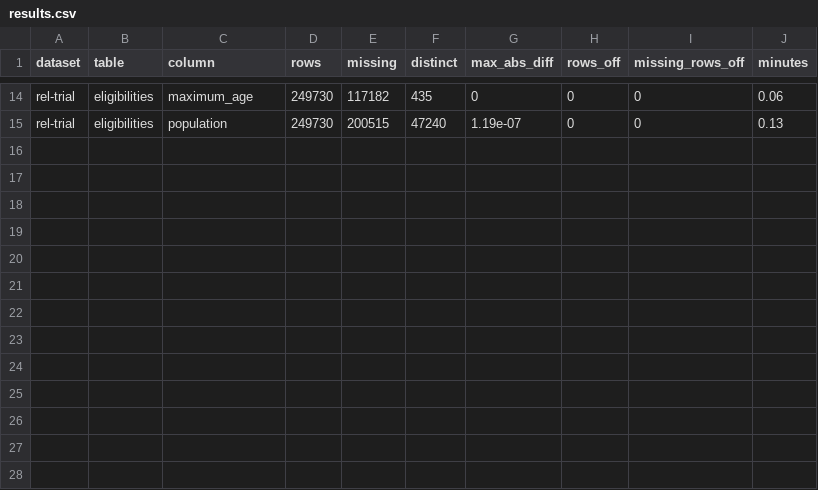
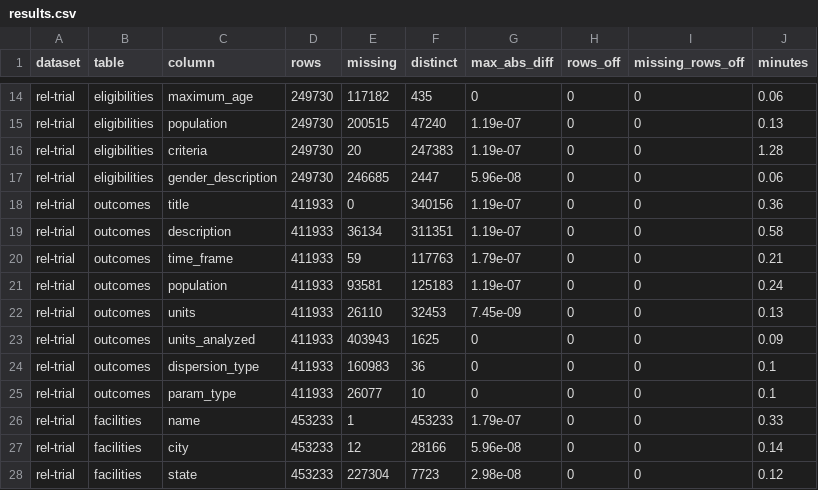
Before and after one commit to HARSHALK2598/cs224w-structural-optimizer, a CSV file: experiments/results/text_check/results.csv, drawn as a sheet; only a part is shown, gaps mark what is left out; the diff names each change by its address in the sheet, - before the commit and + after, or states it on an @@ line.

```diff
--- a/experiments/results/text_check/results.csv
+++ b/experiments/results/text_check/results.csv
+row 16: rel-trial | eligibilities | criteria | 249730 | 20 | 247383 | 1.19e-07 | 0 | 0 | 1.28
+row 17: rel-trial | eligibilities | gender_description | 249730 | 246685 | 2447 | 5.96e-08 | 0 | 0 | 0.06
+row 18: rel-trial | outcomes | title | 411933 | 0 | 340156 | 1.19e-07 | 0 | 0 | 0.36
+row 19: rel-trial | outcomes | description | 411933 | 36134 | 311351 | 1.19e-07 | 0 | 0 | 0.58
+row 20: rel-trial | outcomes | time_frame | 411933 | 59 | 117763 | 1.79e-07 | 0 | 0 | 0.21
+row 21: rel-trial | outcomes | population | 411933 | 93581 | 125183 | 1.19e-07 | 0 | 0 | 0.24
+row 22: rel-trial | outcomes | units | 411933 | 26110 | 32453 | 7.45e-09 | 0 | 0 | 0.13
+row 23: rel-trial | outcomes | units_analyzed | 411933 | 403943 | 1625 | 0 | 0 | 0 | 0.09
+row 24: rel-trial | outcomes | dispersion_type | 411933 | 160983 | 36 | 0 | 0 | 0 | 0.1
+row 25: rel-trial | outcomes | param_type | 411933 | 26077 | 10 | 0 | 0 | 0 | 0.1
+row 26: rel-trial | facilities | name | 453233 | 1 | 453233 | 1.79e-07 | 0 | 0 | 0.33
+row 27: rel-trial | facilities | city | 453233 | 12 | 28166 | 5.96e-08 | 0 | 0 | 0.14
+row 28: rel-trial | facilities | state | 453233 | 227304 | 7723 | 2.98e-08 | 0 | 0 | 0.12
```
